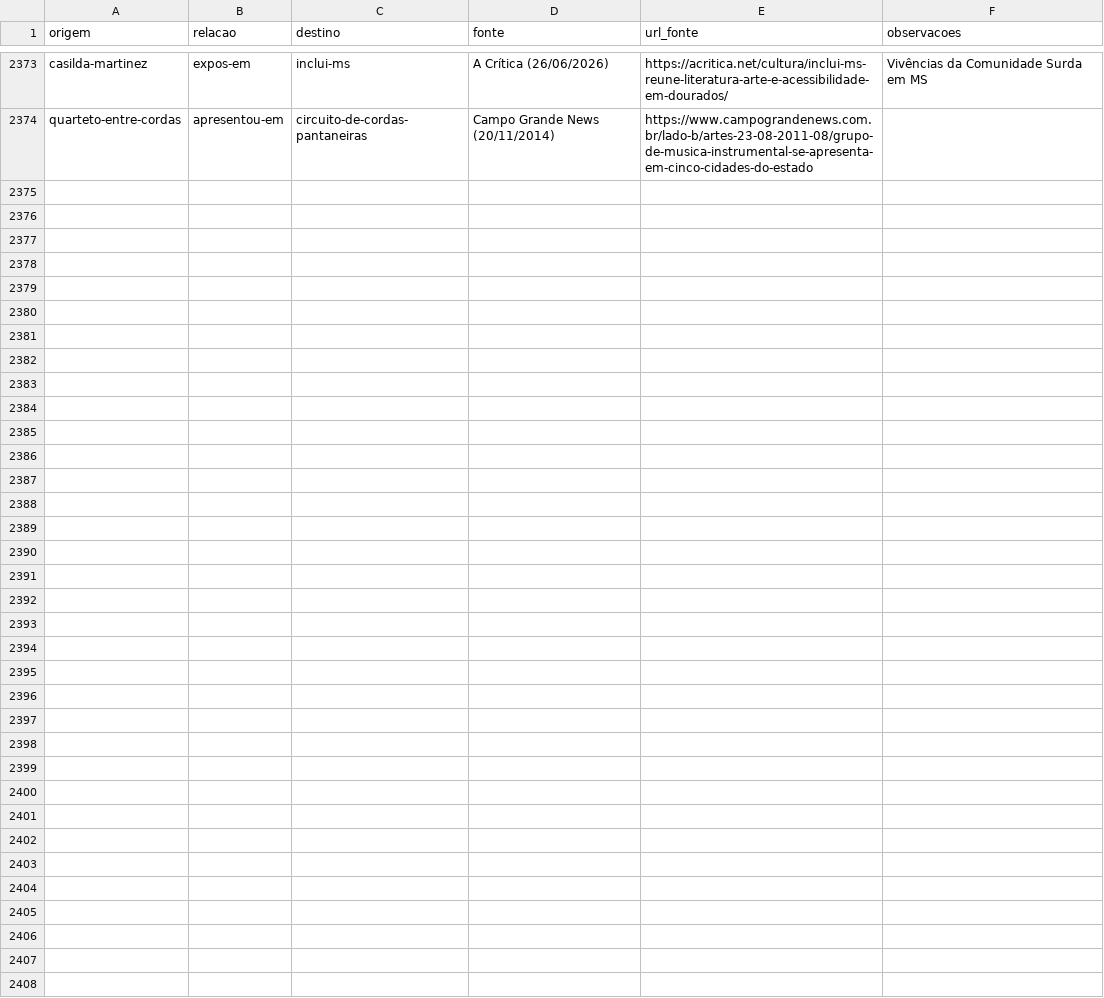
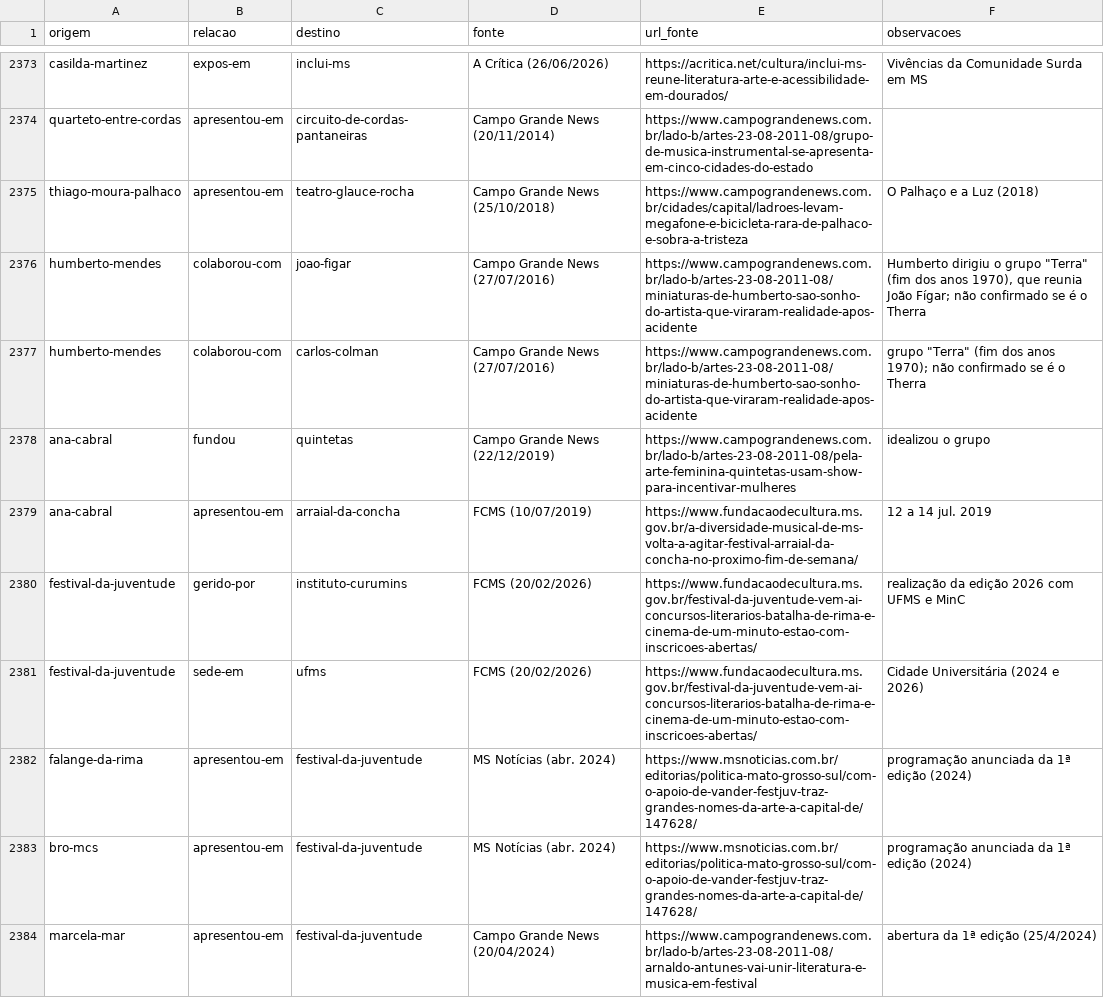
Before and after one commit to VACA18AZUL/wikiculture-ms, a CSV file: dados/relacoes.csv, drawn as a sheet; only a part is shown, gaps mark what is left out.

```diff
--- a/dados/relacoes.csv
+++ b/dados/relacoes.csv
@@ -2374 +2374,11 @@ casilda-martinez,expos-em,inclui-ms,A Crítica (26/06/2026),https://acritica.net
 quarteto-entre-cordas,apresentou-em,circuito-de-cordas-pantaneiras,Campo Grande News (20/11/2014),https://www.campograndenews.com.br/lado-b/artes-23-08-2011-08/grupo-de-musica-instrumental-se-apresenta-em-cinco-cidades-do-estado,
+thiago-moura-palhaco,apresentou-em,teatro-glauce-rocha,Campo Grande News (25/10/2018),https://www.campograndenews.com.br/cidades/capital/ladroes-levam-megafone-e-bicicleta-rara-de-palhaco-e-sobra-a-tristeza,O Palhaço e a Luz (2018)
+humberto-mendes,colaborou-com,joao-figar,Campo Grande News (27/07/2016),https://www.campograndenews.com.br/lado-b/artes-23-08-2011-08/miniaturas-de-humberto-sao-sonho-do-artista-que-viraram-realidade-apos-acidente,"Humberto dirigiu o grupo ""Terra"" (fim dos anos 1970), que reunia João Fígar; não confirmado se é o Therra"
+humberto-mendes,colaborou-com,carlos-colman,Campo Grande News (27/07/2016),https://www.campograndenews.com.br/lado-b/artes-23-08-2011-08/miniaturas-de-humberto-sao-sonho-do-artista-que-viraram-realidade-apos-acidente,"grupo ""Terra"" (fim dos anos 1970); não confirmado se é o Therra"
+ana-cabral,fundou,quintetas,Campo Grande News (22/12/2019),https://www.campograndenews.com.br/lado-b/artes-23-08-2011-08/pela-arte-feminina-quintetas-usam-show-para-incentivar-mulheres,idealizou o grupo
+ana-cabral,apresentou-em,arraial-da-concha,FCMS (10/07/2019),https://www.fundacaodecultura.ms.gov.br/a-diversidade-musical-de-ms-volta-a-agitar-festival-arraial-da-concha-no-proximo-fim-de-semana/,12 a 14 jul. 2019
+festival-da-juventude,gerido-por,instituto-curumins,FCMS (20/02/2026),https://www.fundacaodecultura.ms.gov.br/festival-da-juventude-vem-ai-concursos-literarios-batalha-de-rima-e-cinema-de-um-minuto-estao-com-inscricoes-abertas/,realização da edição 2026 com UFMS e MinC
+festival-da-juventude,sede-em,ufms,FCMS (20/02/2026),https://www.fundacaodecultura.ms.gov.br/festival-da-juventude-vem-ai-concursos-literarios-batalha-de-rima-e-cinema-de-um-minuto-estao-com-inscricoes-abertas/,Cidade Universitária (2024 e 2026)
+falange-da-rima,apresentou-em,festival-da-juventude,MS Notícias (abr. 2024),https://www.msnoticias.com.br/editorias/politica-mato-grosso-sul/com-o-apoio-de-vander-festjuv-traz-grandes-nomes-da-arte-a-capital-de/147628/,programação anunciada da 1ª edição (2024)
+bro-mcs,apresentou-em,festival-da-juventude,MS Notícias (abr. 2024),https://www.msnoticias.com.br/editorias/politica-mato-grosso-sul/com-o-apoio-de-vander-festjuv-traz-grandes-nomes-da-arte-a-capital-de/147628/,programação anunciada da 1ª edição (2024)
+marcela-mar,apresentou-em,festival-da-juventude,Campo Grande News (20/04/2024),https://www.campograndenews.com.br/lado-b/artes-23-08-2011-08/arnaldo-antunes-vai-unir-literatura-e-musica-em-festival,abertura da 1ª edição (25/4/2024)
```
Also changed, not shown: dados/propostas/relacoes-g7-teses.csv, dados/propostas/relacoes-w20-2.csv, 26 other files.
